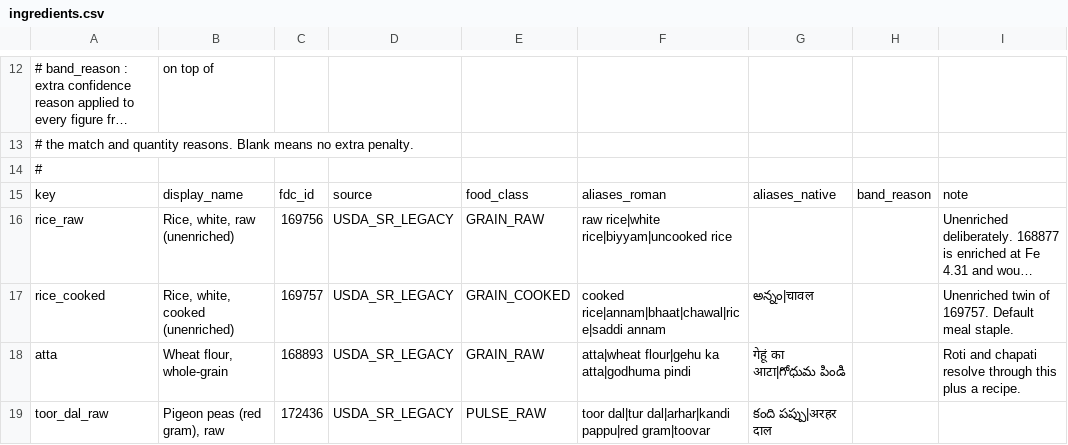
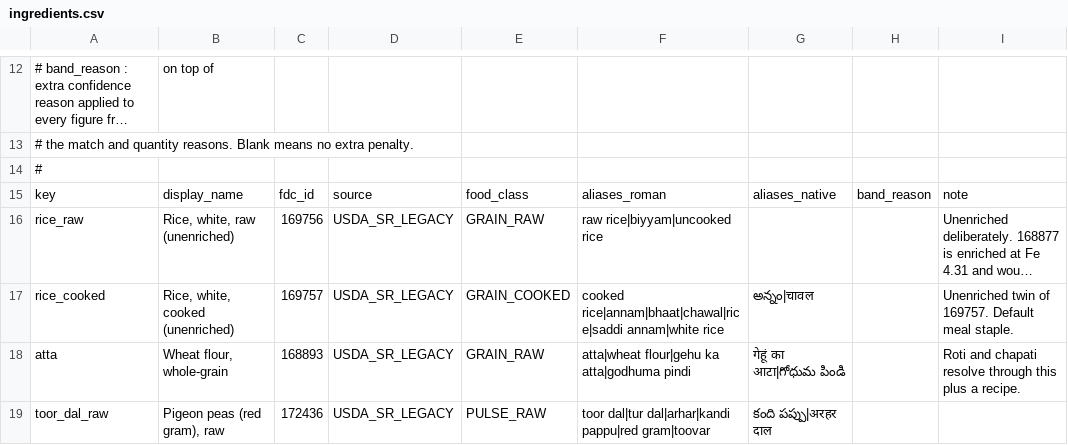
Before and after one commit to vedant7007/in2fit, a CSV file: data-authoring/ingredients.csv, drawn as a sheet; only a part is shown, gaps mark what is left out; long unchanged cells end in …; the diff names each change by its address in the sheet, - before the commit and + after, or states it on an @@ line.

```diff
--- a/data-authoring/ingredients.csv
+++ b/data-authoring/ingredients.csv
-F16: raw rice|white rice|biyyam|uncooked rice
+F16: raw rice|biyyam|uncooked rice
-F17: cooked rice|annam|bhaat|chawal|rice|saddi annam
+F17: cooked rice|annam|bhaat|chawal|rice|saddi annam|white rice
```
Also changed, not shown: data-authoring/utterance-test-set.csv, 2 other files.
